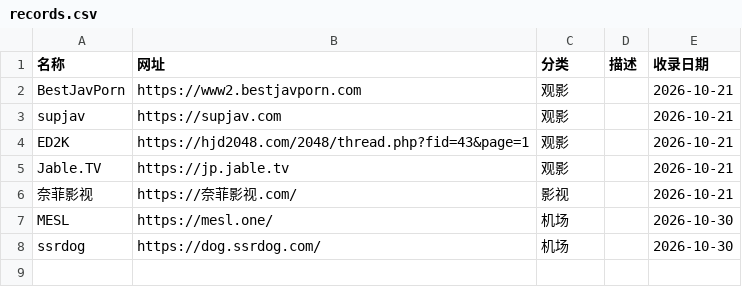
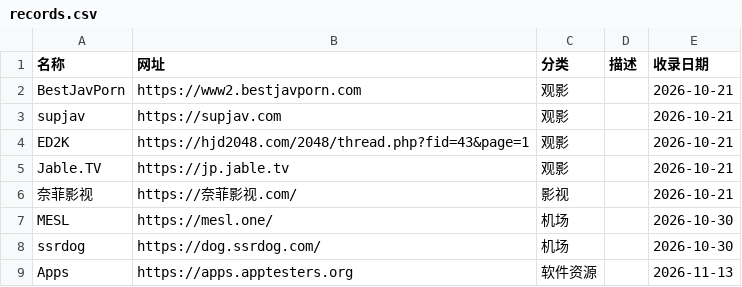
Before and after one commit to ikevinclub/webguide, a CSV file: records.csv, drawn as a sheet.

```diff
--- a/records.csv
+++ b/records.csv
@@ -8 +8,2 @@ MESL,https://mesl.one/,机场,,2026-10-30
 ssrdog,https://dog.ssrdog.com/,机场,,2026-10-30
+Apps,https://apps.apptesters.org,软件资源,,2026-11-13
```
Also changed, not shown: 1 other file.
